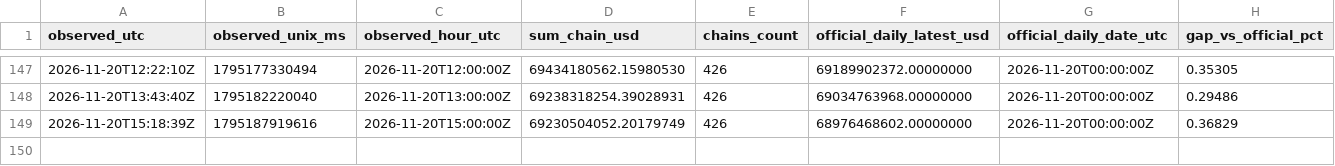
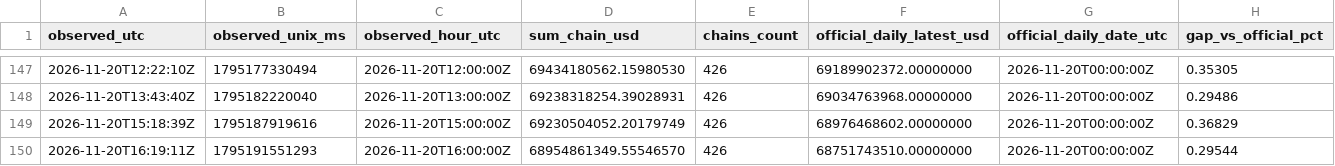
Before and after one commit to imthequin2811-gif/radar-pisau-jatuh, a CSV file: data/tvl/hourly_observed.csv, drawn as a sheet; only a part is shown, gaps mark what is left out; rows hold the shown columns only; the diff names each change by its address in the sheet, - before the commit and + after, or states it on an @@ line.

```diff
--- a/data/tvl/hourly_observed.csv
+++ b/data/tvl/hourly_observed.csv
+row 150: 2026-11-20T16:19:11Z | 1795191551293 | 2026-11-20T16:00:00Z | 68954861349.55546570 | 426 | 68751743510.00000000 | 2026-11-20T00:00:00Z | 0.29544
```
Also changed, not shown: data/tvl/daily_official.csv, 2 other files.
